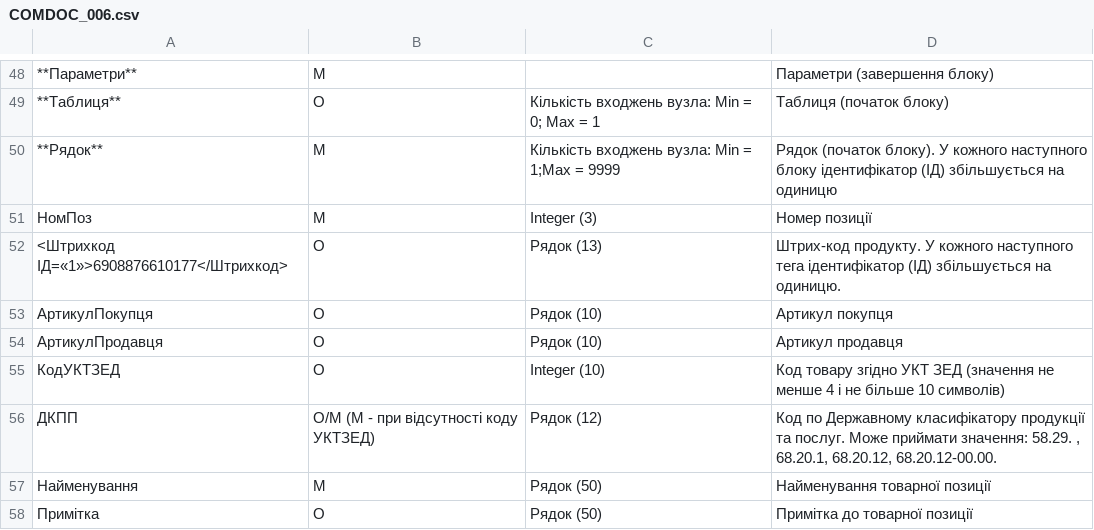
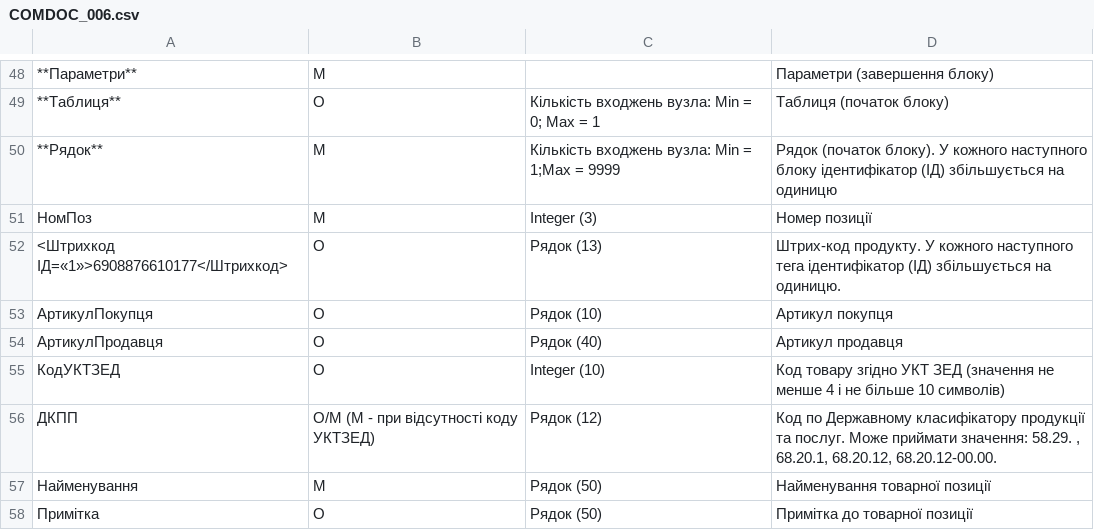
Before and after one commit to EDI-N/Docs_ua, a CSV file: docs/ClientProcesses/Comfy/Comfy_XML/files/COMDOC_006.csv, drawn as a sheet; only a part is shown, gaps mark what is left out; the diff names each change by its address in the sheet, - before the commit and + after, or states it on an @@ line.

Commit message:
Update specs ordrsp, desadv, comdoc 6 for Comfy

```diff
--- a/docs/ClientProcesses/Comfy/Comfy_XML/files/COMDOC_006.csv
+++ b/docs/ClientProcesses/Comfy/Comfy_XML/files/COMDOC_006.csv
-C54: Рядок (10)
+C54: Рядок (40)
```
